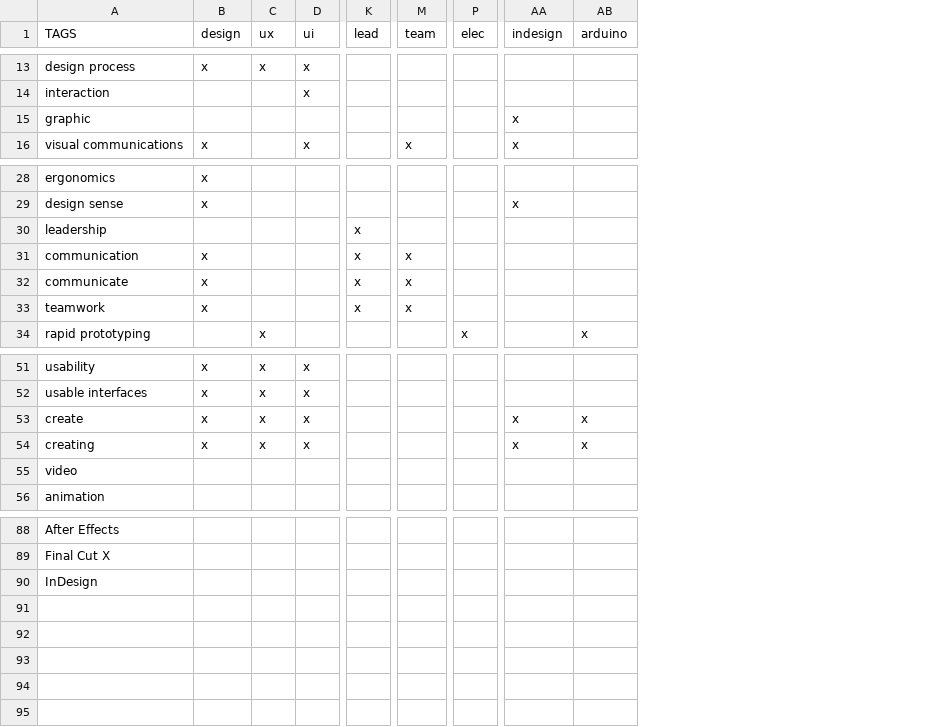
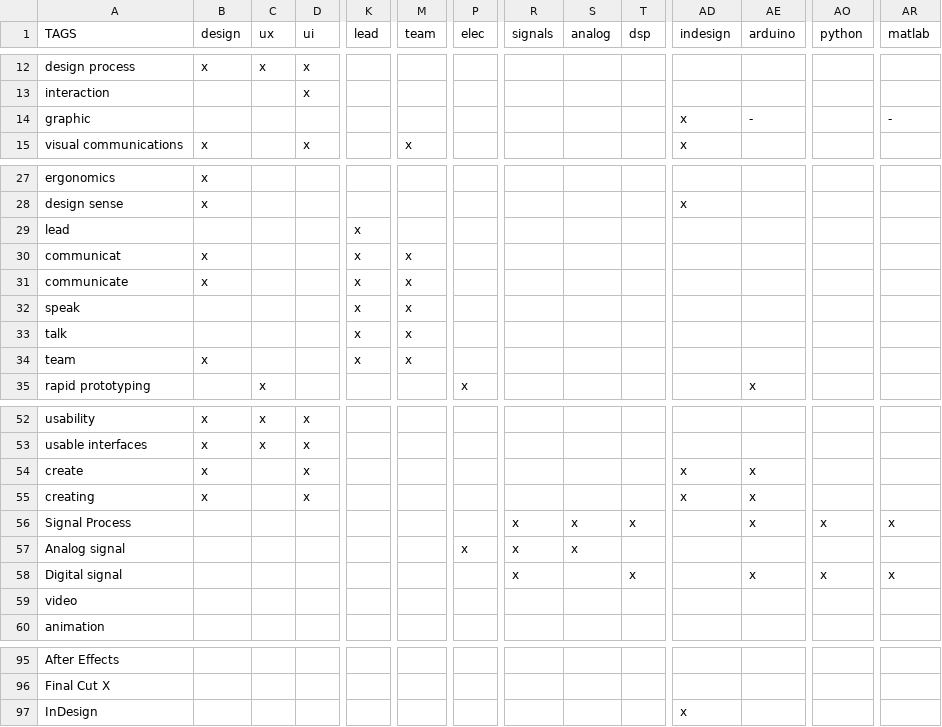
Before and after one commit to Adam93MT/Resume-Generator, a CSV file: resources/tagMap.csv, drawn as a sheet; only a part is shown, gaps mark what is left out; addresses are those after the commit; rows hold the shown columns only; the diff covers the shown part only; the diff names each change by its address in the sheet, - before the commit and + after, or states it on an @@ line.

```diff
--- a/resources/tagMap.csv
+++ b/resources/tagMap.csv
+column R (signals), empty
+column S (analog), empty
+column T (dsp), empty
+column AO (python), empty
+column AR (matlab), row 14: -
-AE14 (arduino): (empty)
+AE14 (arduino): -
-A29 (TAGS): leadership
+A29 (TAGS): lead
-A30 (TAGS): communication
+A30 (TAGS): communicat
+row 32: speak |  |  |  | x | x
+row 33: talk |  |  |  | x | x
-A34 (TAGS): teamwork
+A34 (TAGS): team
-C54:C55 (ux): x
+C54:C55 (ux): (empty)
+row 56: Signal Process |  |  |  |  |  |  | x | x | x |  | x | x | x
+row 57: Analog signal |  |  |  |  |  | x | x | x
+row 58: Digital signal |  |  |  |  |  |  | x |  | x |  | x | x | x
-AD97 (indesign): (empty)
+AD97 (indesign): x
```
Also changed, not shown: 4 added rows, 2 removed rows and 12 edited cells elsewhere in this file, 15 other files.
